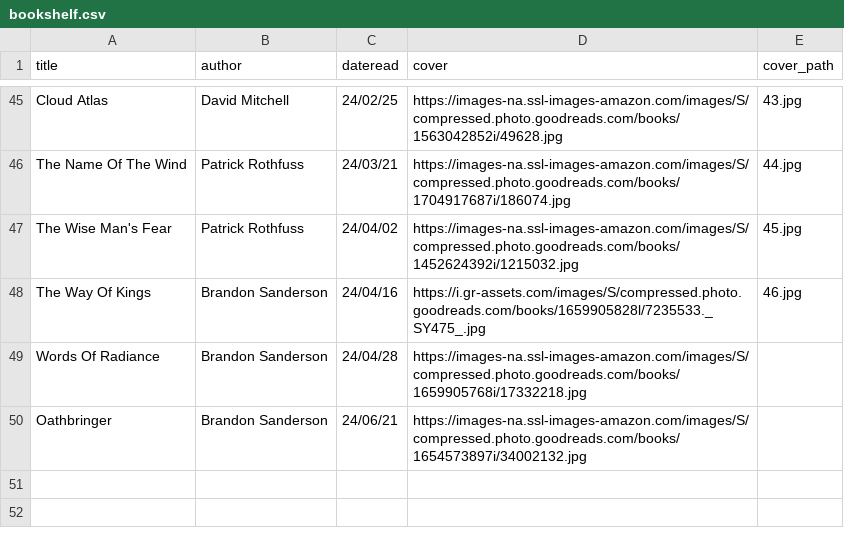
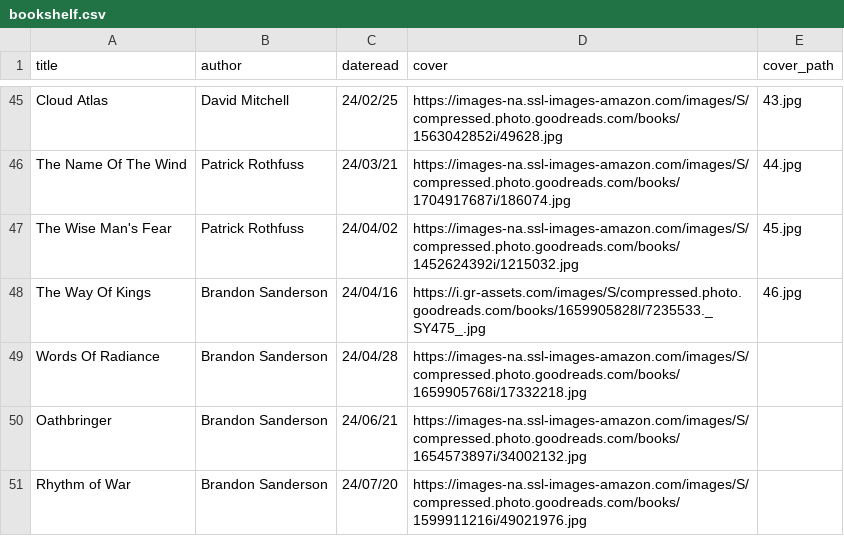
Before and after one commit to iwishiwasaneagle/janhendrikewers.uk, a CSV file: _data/bookshelf.csv, drawn as a sheet; only a part is shown, gaps mark what is left out; the diff names each change by its address in the sheet, - before the commit and + after, or states it on an @@ line.

Commit message:
feat: add rhythm of war

```diff
--- a/_data/bookshelf.csv
+++ b/_data/bookshelf.csv
+row 51: Rhythm of War | Brandon Sanderson | 24/07/20 | https://images-na.ssl-images-amazon.com/images/S/compressed.photo.goodreads.com/books/1599911216i/49021976.jpg
```
